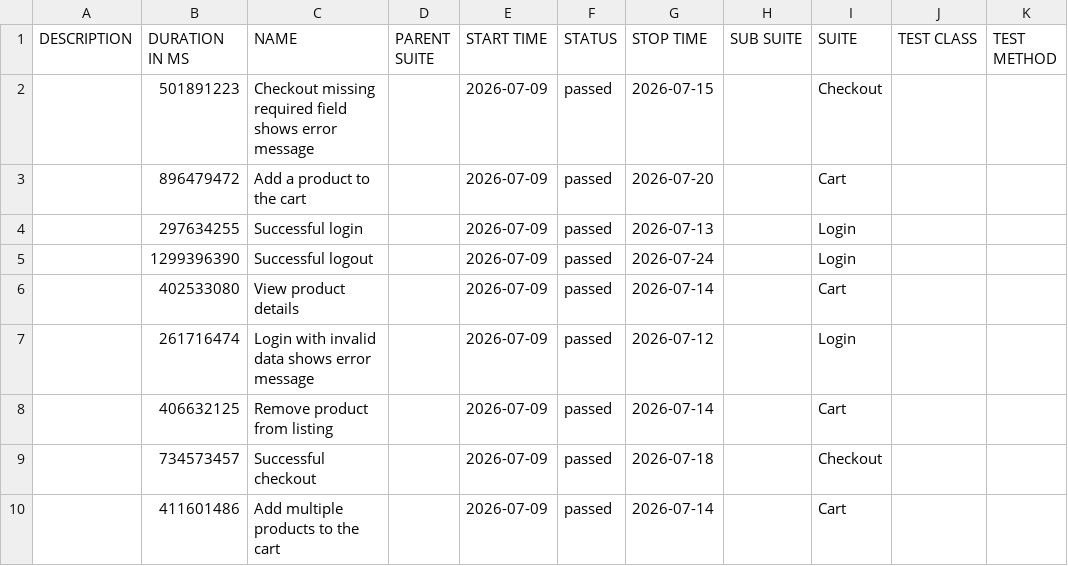
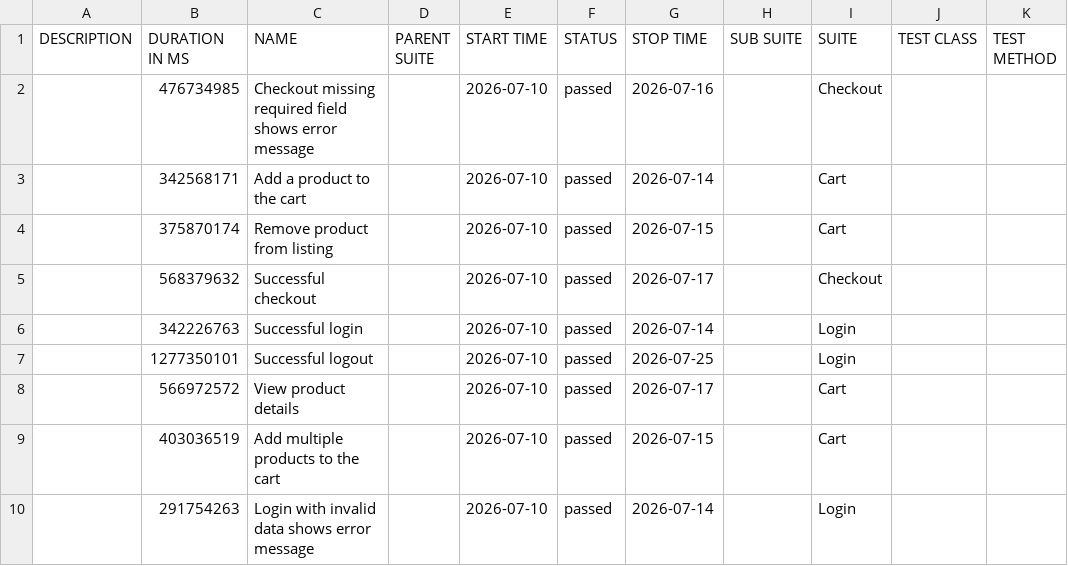
Before and after one commit to JaderTS/test-automation-desafio-outsera, a CSV file: e2e-tests/data/suites.csv, drawn as a sheet.

```diff
--- a/e2e-tests/data/suites.csv
+++ b/e2e-tests/data/suites.csv
@@ -1,10 +1,10 @@
 "DESCRIPTION","DURATION IN MS","NAME","PARENT SUITE","START TIME","STATUS","STOP TIME","SUB SUITE","SUITE","TEST CLASS","TEST METHOD"
-"","501891223","Checkout missing required field shows error message","","2026-07-09","passed","2026-07-15","","Checkout","",""
-"","896479472","Add a product to the cart","","2026-07-09","passed","2026-07-20","","Cart","",""
-"","297634255","Successful login","","2026-07-09","passed","2026-07-13","","Login","",""
-"","1299396390","Successful logout","","2026-07-09","passed","2026-07-24","","Login","",""
-"","402533080","View product details","","2026-07-09","passed","2026-07-14","","Cart","",""
-"","261716474","Login with invalid data shows error message","","2026-07-09","passed","2026-07-12","","Login","",""
-"","406632125","Remove product from listing","","2026-07-09","passed","2026-07-14","","Cart","",""
-"","734573457","Successful checkout","","2026-07-09","passed","2026-07-18","","Checkout","",""
-"","411601486","Add multiple products to the cart","","2026-07-09","passed","2026-07-14","","Cart","",""
+"","476734985","Checkout missing required field shows error message","","2026-07-10","passed","2026-07-16","","Checkout","",""
+"","342568171","Add a product to the cart","","2026-07-10","passed","2026-07-14","","Cart","",""
+"","375870174","Remove product from listing","","2026-07-10","passed","2026-07-15","","Cart","",""
+"","568379632","Successful checkout","","2026-07-10","passed","2026-07-17","","Checkout","",""
+"","342226763","Successful login","","2026-07-10","passed","2026-07-14","","Login","",""
+"","1277350101","Successful logout","","2026-07-10","passed","2026-07-25","","Login","",""
+"","566972572","View product details","","2026-07-10","passed","2026-07-17","","Cart","",""
+"","403036519","Add multiple products to the cart","","2026-07-10","passed","2026-07-15","","Cart","",""
+"","291754263","Login with invalid data shows error message","","2026-07-10","passed","2026-07-14","","Login","",""
```
Also changed, not shown: 44 other files.
